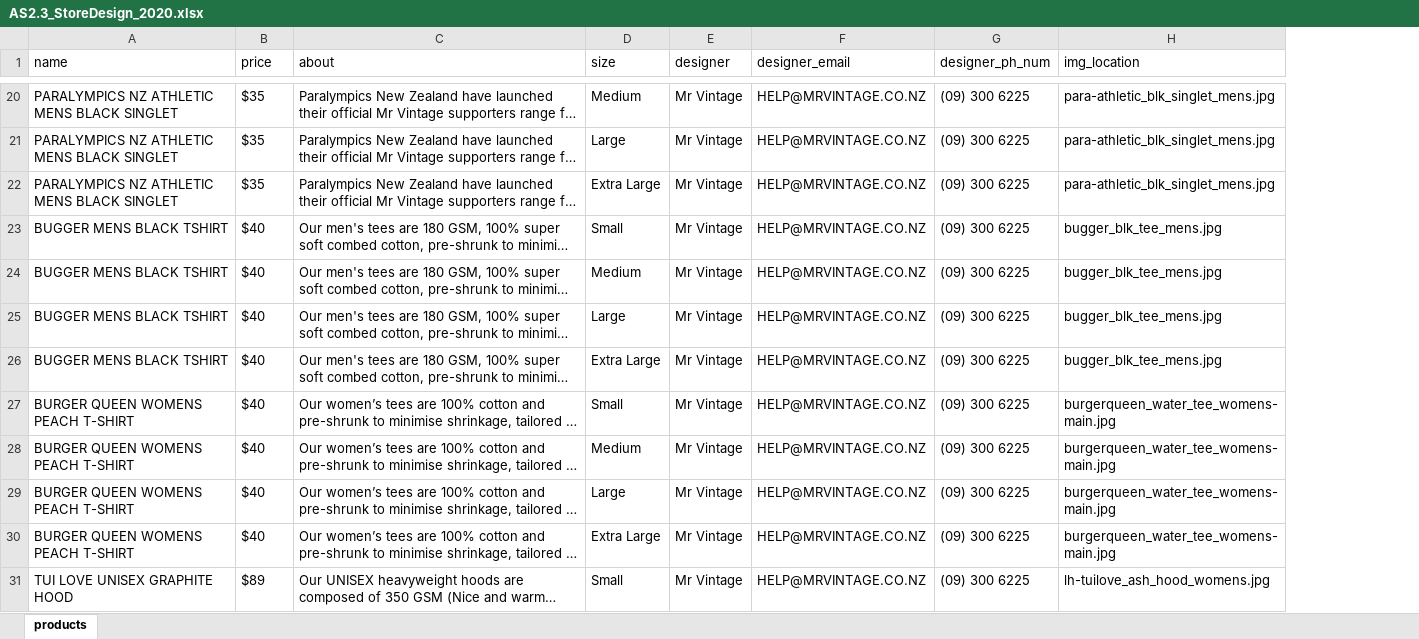
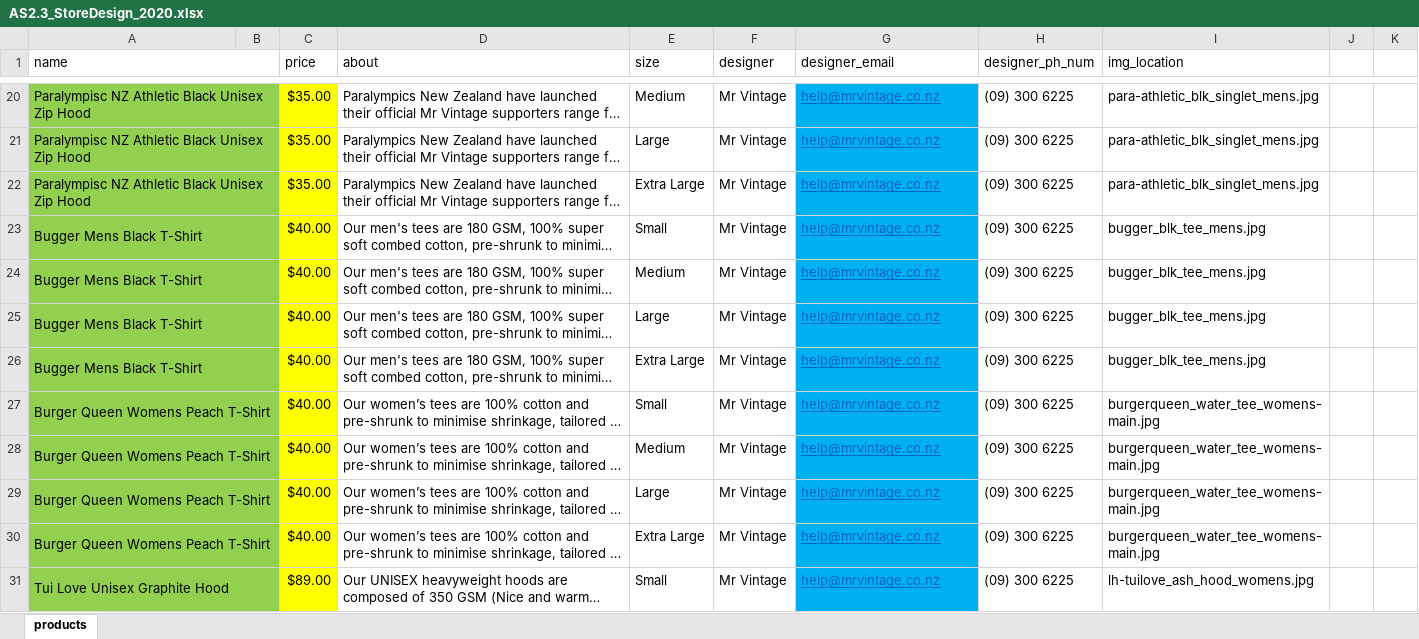
Before and after one commit to betabites/csi-2020, an Excel workbook: Databases/2.3_Databases Assessment/AS2.3_StoreDesign_2020.xlsx, sheet products, drawn as a sheet; only a part is shown, gaps mark what is left out; long unchanged cells end in …; values as stored, in another font and other column widths than the file's, no borders; conditional formats not drawn; addresses are those after the commit; the diff covers the shown part only; the diff names each change by its address in the sheet, - before the commit and + after, or states it on an @@ line.

```diff
--- a/Databases/2.3_Databases Assessment/AS2.3_StoreDesign_2020.xlsx (sheet products)
+++ b/Databases/2.3_Databases Assessment/AS2.3_StoreDesign_2020.xlsx (sheet products)
+column B, empty
+column J, empty
+column K, empty
+A1:B1 merged
-A20:A31 fill: none
+A20:A31 fill: #92D050
-A20:A22 (name): PARALYMPICS NZ ATHLETIC MENS BLACK SINGLET
+A20:A22 (name): Paralympisc NZ Athletic Black Unisex Zip Hood
+A20:B20 merged
-C20:C31 fill: none
+C20:C31 fill: #FFFF00
-C20:C22 (price): $35
+C20:C22 (price): $35.00
-G20:G31 (designer_email): HELP@MRVINTAGE.CO.NZ
+G20:G31 (designer_email): help@mrvintage.co.nz
@@ G20:G31 fill: none → #00B0F0, underline: off → on, text colour: black → #0563C1 @@
+A21:B21 merged
+A22:B22 merged
-A23:A26 (name): BUGGER MENS BLACK TSHIRT
+A23:A26 (name): Bugger Mens Black T-Shirt
+A23:B23 merged
-C23:C30 (price): $40
+C23:C30 (price): $40.00
+A24:B24 merged
+A25:B25 merged
+A26:B26 merged
-A27:A30 (name): BURGER QUEEN WOMENS PEACH T-SHIRT
+A27:A30 (name): Burger Queen Womens Peach T-Shirt
+A27:B27 merged
+A28:B28 merged
+A29:B29 merged
+A30:B30 merged
-A31 (name): TUI LOVE UNISEX GRAPHITE HOOD
+A31 (name): Tui Love Unisex Graphite Hood
+A31:B31 merged
-C31 (price): $89
+C31 (price): $89.00
```
Also changed, not shown: 50 edited cells, cell formats and merged cells elsewhere in this sheet.
